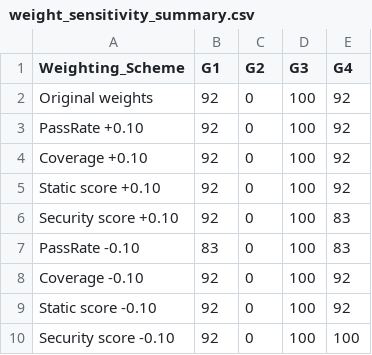
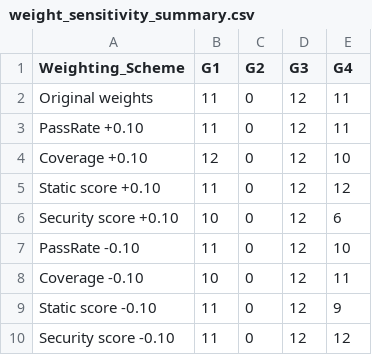
Before and after one commit to tanhaei/ai-scheduling-exp, a CSV file: data/weight_sensitivity_summary.csv, drawn as a sheet.

```diff
--- a/data/weight_sensitivity_summary.csv
+++ b/data/weight_sensitivity_summary.csv
@@ -1,10 +1,10 @@
 Weighting_Scheme,G1,G2,G3,G4
-Original weights,92,0,100,92
-PassRate +0.10,92,0,100,92
-Coverage +0.10,92,0,100,92
-Static score +0.10,92,0,100,92
-Security score +0.10,92,0,100,83
-PassRate -0.10,83,0,100,83
-Coverage -0.10,92,0,100,92
-Static score -0.10,92,0,100,92
-Security score -0.10,92,0,100,100
+Original weights,11,0,12,11
+PassRate +0.10,11,0,12,11
+Coverage +0.10,12,0,12,10
+Static score +0.10,11,0,12,12
+Security score +0.10,10,0,12,6
+PassRate -0.10,11,0,12,10
+Coverage -0.10,10,0,12,11
+Static score -0.10,11,0,12,9
+Security score -0.10,11,0,12,12
```
Also changed, not shown: anova_results.csv, manuscript_validation.csv, 21 other files.
